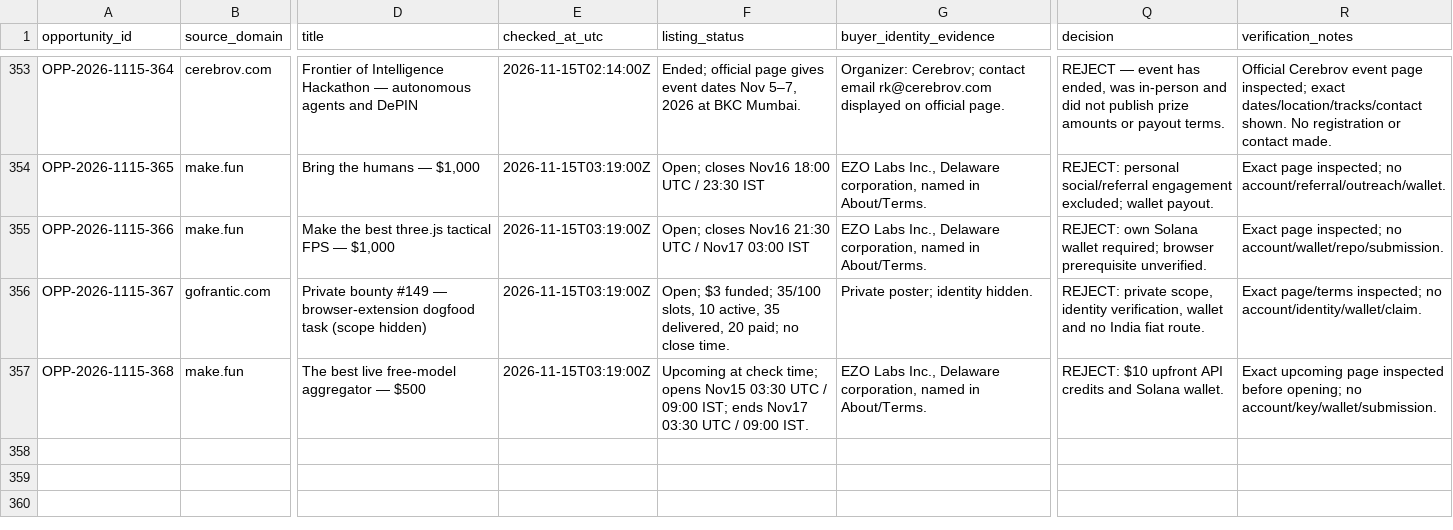
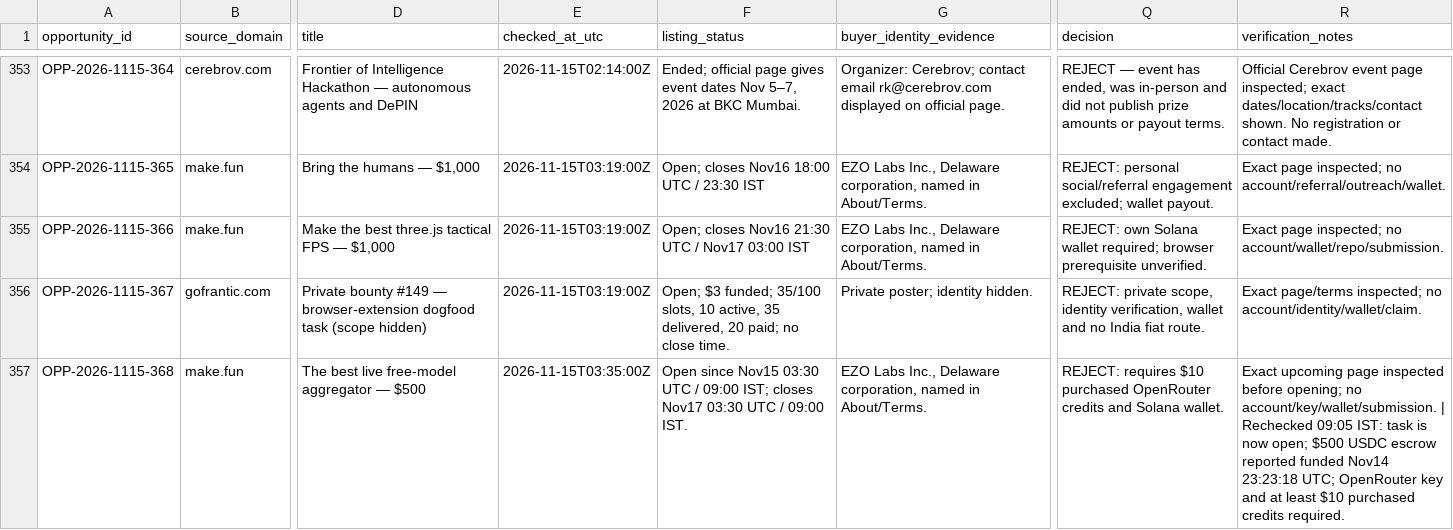
Before and after one commit to ajofus1-hub/workflow-radar, a CSV file: research/revenue-scout/opportunity-ledger-2026-11-15.csv, drawn as a sheet; only a part is shown, gaps mark what is left out; the diff names each change by its address in the sheet, - before the commit and + after, or states it on an @@ line.

Commit message:
Refresh make.fun opening status and payment evidence

```diff
--- a/research/revenue-scout/opportunity-ledger-2026-11-15.csv
+++ b/research/revenue-scout/opportunity-ledger-2026-11-15.csv
-E357 (checked_at_utc): 2026-11-15T03:19:00Z
+E357 (checked_at_utc): 2026-11-15T03:35:00Z
-F357 (listing_status): Upcoming at check time; opens Nov15 03:30 UTC / 09:00 IST; ends Nov17 03:30…
+F357 (listing_status): Open since Nov15 03:30 UTC / 09:00 IST; closes Nov17 03:30…
-Q357 (decision): REJECT: $10 upfront API credits and…
+Q357 (decision): REJECT: requires $10 purchased OpenRouter credits and…
-R357 (verification_notes): …no account/key/wallet/submission.
+R357 (verification_notes): …no account/key/wallet/submission. | Rechecked 09:05 IST: task is now open; $500 USDC escrow reported funded Nov14 23:23:18 UTC; OpenRouter key and at least $10 purchased credits required.
```
